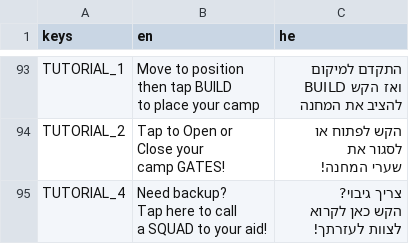
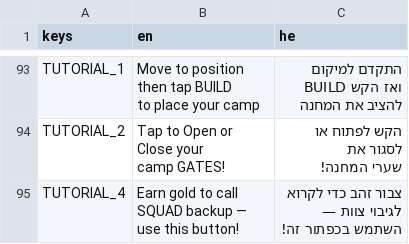
Before and after one commit to shlomyrep/top-down-shooter-godot, a CSV file: assets/localization/translations.csv, drawn as a sheet; only a part is shown, gaps mark what is left out.

```diff
--- a/assets/localization/translations.csv
+++ b/assets/localization/translations.csv
@@ -122,6 +122,6 @@ camp GATES!","הקש לפתוח או
 שערי המחנה!"
-TUTORIAL_4,"Need backup?
-Tap here to call
-a SQUAD to your aid!","צריך גיבוי?
-הקש כאן לקרוא
-לצוות לעזרתך!"
+TUTORIAL_4,"Earn gold to call
+SQUAD backup —
+use this button!","צבור זהב כדי לקרוא
+לגיבוי צוות —
+השתמש בכפתור זה!"
```
Also changed, not shown: 19 other files.
